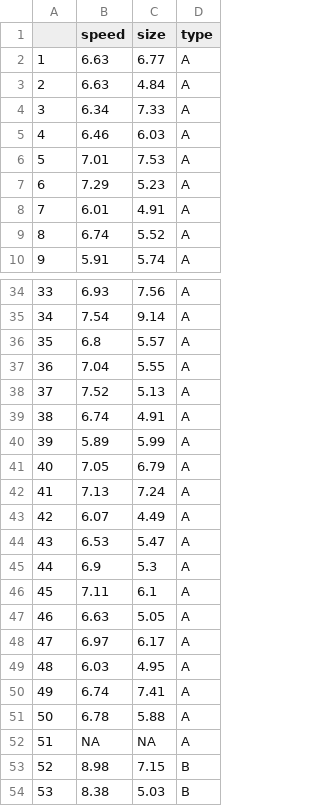
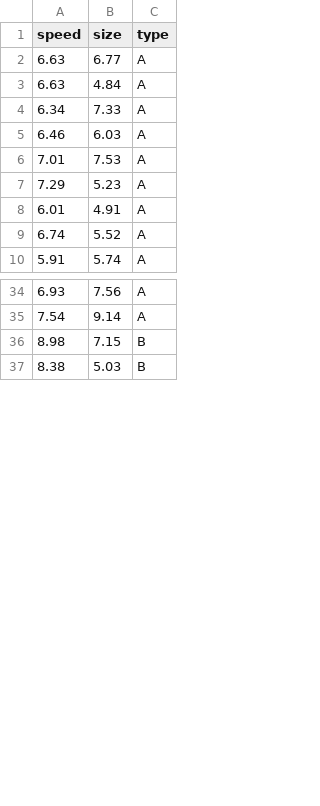
Before and after one commit to Daniel-EST/spark-tcc, a CSV file: source/data/particles.csv, drawn as a sheet; only a part is shown, gaps mark what is left out; the diff covers the shown part only; the diff names each change by its address in the sheet, - before the commit and + after, or states it on an @@ line.

```diff
--- a/source/data/particles.csv
+++ b/source/data/particles.csv
-column A, rows 2-10: 1 | 2 | 3 | 4 | 5 | 6 | 7 | 8 | 9; rows 34-35: 33 | 34; rows 53-54: 52 | 53
-row 36: 35 | 6.8 | 5.57 | A
-row 37: 36 | 7.04 | 5.55 | A
-row 38: 37 | 7.52 | 5.13 | A
-row 39: 38 | 6.74 | 4.91 | A
-row 40: 39 | 5.89 | 5.99 | A
-row 41: 40 | 7.05 | 6.79 | A
-row 42: 41 | 7.13 | 7.24 | A
-row 43: 42 | 6.07 | 4.49 | A
-row 44: 43 | 6.53 | 5.47 | A
-row 45: 44 | 6.9 | 5.3 | A
-row 46: 45 | 7.11 | 6.1 | A
-row 47: 46 | 6.63 | 5.05 | A
-row 48: 47 | 6.97 | 6.17 | A
-row 49: 48 | 6.03 | 4.95 | A
-row 50: 49 | 6.74 | 7.41 | A
-row 51: 50 | 6.78 | 5.88 | A
-row 52: 51 | NA | NA | A
```
Also changed, not shown: 14 removed rows elsewhere in this file, 3 other files.
